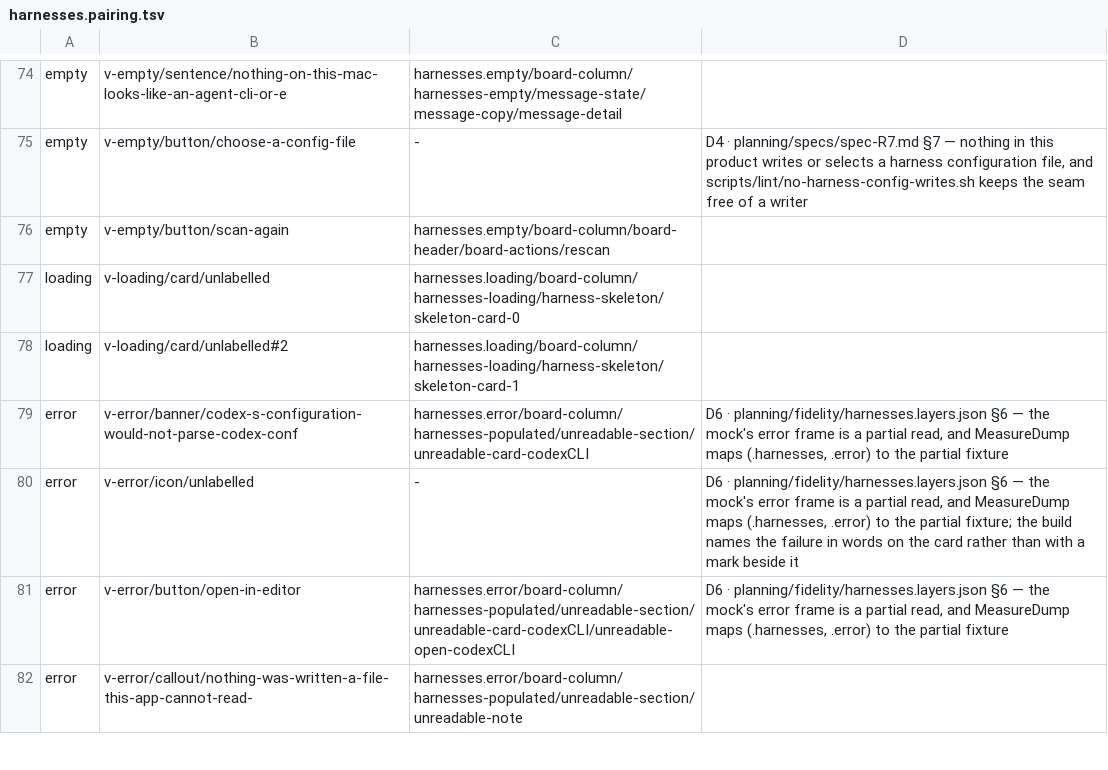
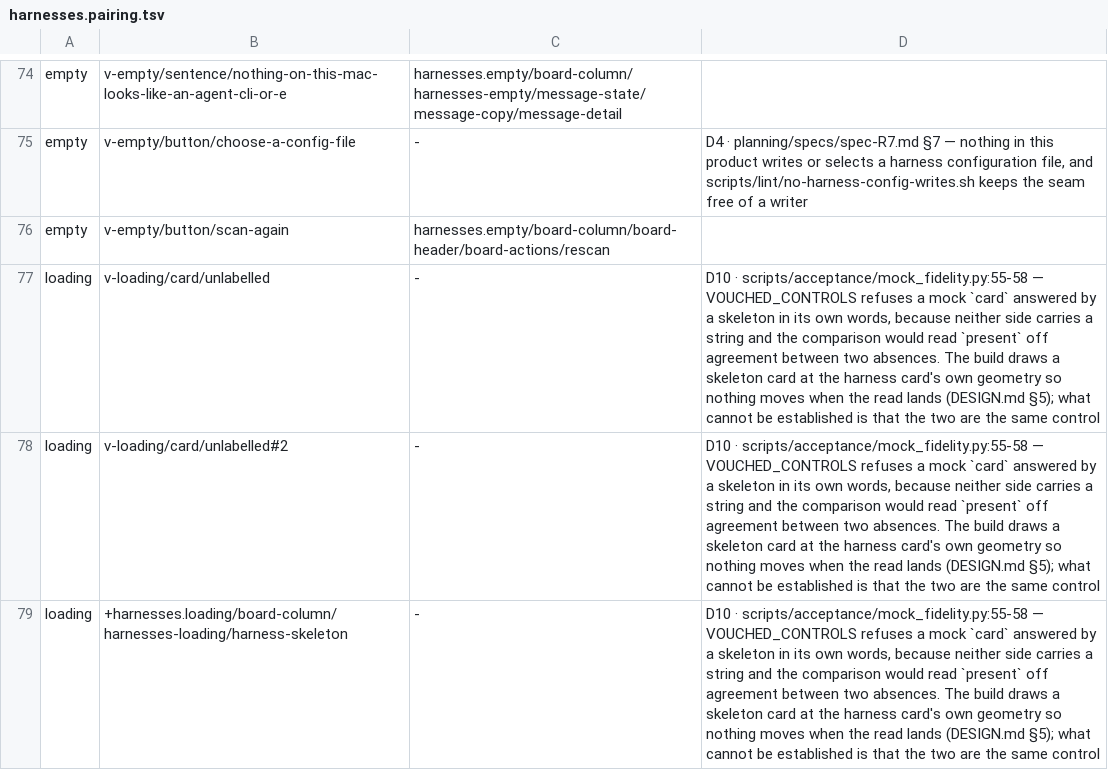
Before and after one commit to fledgeling-co/mcp-router, a TSV file: planning/fidelity/harnesses.pairing.tsv, drawn as a sheet; only a part is shown, gaps mark what is left out; the shorter side is filled out with more unchanged rows; the diff covers the shown part only.

Commit message:
Split the 42 unclassified rows by whether vouching them would measure anything
The open question had two causes in it. Measured off this run's own ledger rather
than argued: 10 of the rows carry no text on either side, so vouching them would
fire the engine's `present if mock_text == app_text` on two empty strings —
agreement between two absences, which is the defect VOUCHED_CONTROLS exists to
stop and which its own header names in those words. The other 32 carry text on
both sides and are real pairings. And one of the ten is not about the table at
all: icon<-state-illustration is already vouched at mock_fidelity.py:68 and still
reads unclassified, so its cause is the comparable-granularity gate.

The table is not edited here, and the second reason is the binding one. It is
M23's oracle and widening it so this surface goes green is the shape of edit it
exists to prevent — and it is already moving: M16 has that file at +18/-1 on
ai/m16 from this same base, adding signature and jack and leaving indicator
deliberately absent for the same reason the first bucket gives. This branch's copy
has zero diff against main, verified. Two items editing one dict from one base is
a merge conflict in the file whose job is to be the oracle, so it is a sequencing
question for the owner rather than something either branch settles alone.

One defect of mine that the analysis surfaced: the loading frame's two mock cards
were paired against skeleton cards, which is the pairing the table refuses by name
— "Nor does card list skeleton". I had read that rule earlier and then made the
pairing anyway when the skeleton cards arrived. Un-paired and cited, with the five
build nodes underneath them cited as extras.

```diff
--- a/planning/fidelity/harnesses.pairing.tsv
+++ b/planning/fidelity/harnesses.pairing.tsv
@@ -76,3 +76,4 @@ empty	v-empty/button/choose-a-config-file	-	D4 · planning/specs/spec-R7.md §7
 empty	v-empty/button/scan-again	harnesses.empty/board-column/board-header/board-actions/rescan
-loading	v-loading/card/unlabelled	harnesses.loading/board-column/harnesses-loading/harness-skeleton/skeleton-card-0
-loading	v-loading/card/unlabelled#2	harnesses.loading/board-column/harnesses-loading/harness-skeleton/skeleton-card-1
+loading	v-loading/card/unlabelled	-	D10 · scripts/acceptance/mock_fidelity.py:55-58 — VOUCHED_CONTROLS refuses a mock `card` answered by a skeleton in its own words, because neither side carries a string and the comparison would read `present` off agreement between two absences. The build draws a skeleton card at the harness card's own geometry so nothing moves when the read lands (DESIGN.md §5); what cannot be established is that the two are the same control
+loading	v-loading/card/unlabelled#2	-	D10 · scripts/acceptance/mock_fidelity.py:55-58 — VOUCHED_CONTROLS refuses a mock `card` answered by a skeleton in its own words, because neither side carries a string and the comparison would read `present` off agreement between two absences. The build draws a skeleton card at the harness card's own geometry so nothing moves when the read lands (DESIGN.md §5); what cannot be established is that the two are the same control
+loading	+harnesses.loading/board-column/harnesses-loading/harness-skeleton	-	D10 · scripts/acceptance/mock_fidelity.py:55-58 — VOUCHED_CONTROLS refuses a mock `card` answered by a skeleton in its own words, because neither side carries a string and the comparison would read `present` off agreement between two absences. The build draws a skeleton card at the harness card's own geometry so nothing moves when the read lands (DESIGN.md §5); what cannot be established is that the two are the same control
```
Also changed, not shown: 4 added rows elsewhere in this file, 3 other files.
